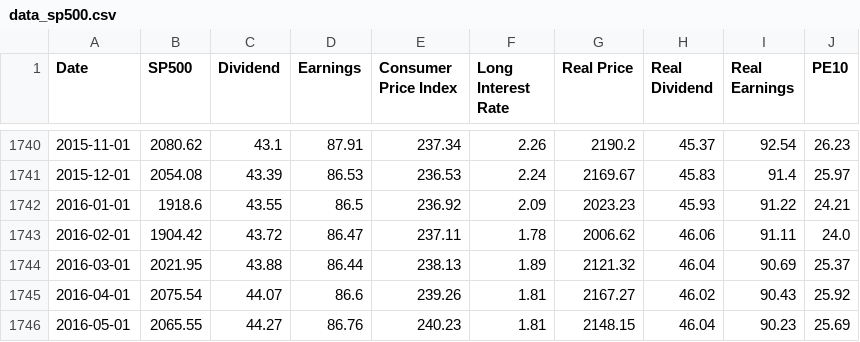
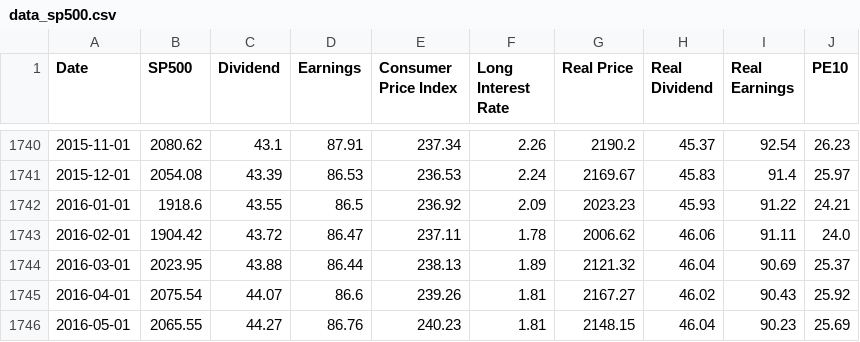
Before and after one commit to JAlcocerT/R_Stocks, a CSV file: data_sp500.csv, drawn as a sheet; only a part is shown, gaps mark what is left out.

```diff
--- a/data_sp500.csv
+++ b/data_sp500.csv
@@ -1743,3 +1743,3 @@ Date,SP500,Dividend,Earnings,Consumer Price Index,Long Interest Rate,Real Price,
 2016-02-01,1904.42,43.72,86.47,237.11,1.78,2006.62,46.06,91.11,24.0
-2016-03-01,2021.95,43.88,86.44,238.13,1.89,2121.32,46.04,90.69,25.37
+2016-03-01,2023.95,43.88,86.44,238.13,1.89,2121.32,46.04,90.69,25.37
 2016-04-01,2075.54,44.07,86.6,239.26,1.81,2167.27,46.02,90.43,25.92
```
Also changed, not shown: 10 other files.
